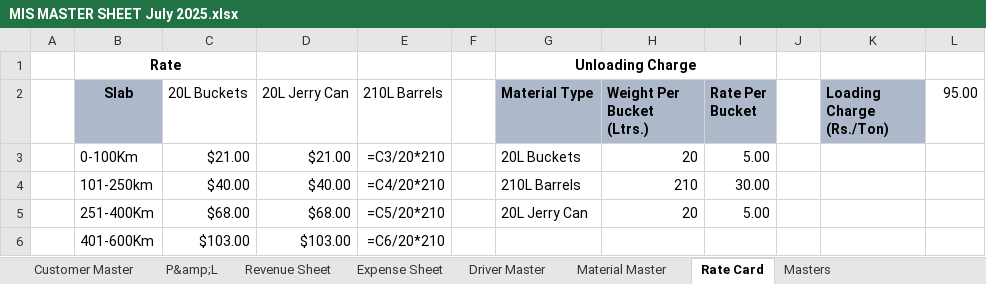
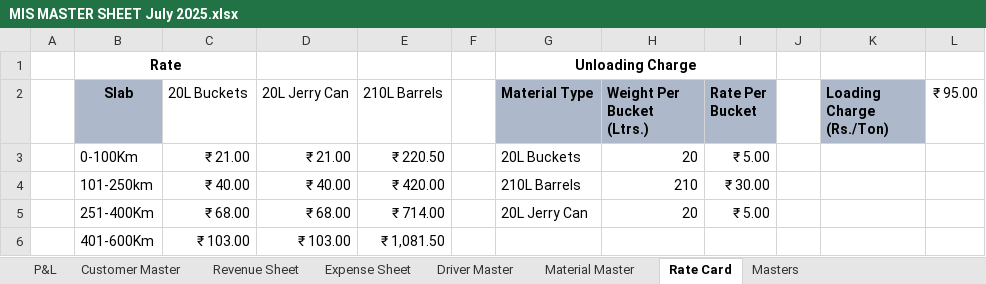
Before and after one commit to heyyrintu/tata-dashboard, an Excel workbook: MIS MASTER SHEET July 2025.xlsx, sheet Rate Card, drawn as a sheet; values as stored, in another font and other column widths than the file's, no borders; formulas without a stored value are shown as written; the diff names each change by its address in the sheet, - before the commit and + after, or states it on an @@ line.

```diff
--- a/MIS MASTER SHEET July 2025.xlsx (sheet Rate Card)
+++ b/MIS MASTER SHEET July 2025.xlsx (sheet Rate Card)
-sheet tab: P&amp;L
+sheet tab: P&L
-L2: 95.00
+L2: ₹ 95.00
-C3 (20L Buckets): $21.00
+C3 (20L Buckets): ₹ 21.00
-D3 (20L Jerry Can): $21.00
+D3 (20L Jerry Can): ₹ 21.00
-E3 (210L Barrels): =C3/20*210
+E3 (210L Barrels): ₹ 220.50
-I3 (Rate Per Bucket): 5.00
+I3 (Rate Per Bucket): ₹ 5.00
-C4 (20L Buckets): $40.00
+C4 (20L Buckets): ₹ 40.00
-D4 (20L Jerry Can): $40.00
+D4 (20L Jerry Can): ₹ 40.00
-E4 (210L Barrels): =C4/20*210
+E4 (210L Barrels): ₹ 420.00
-I4 (Rate Per Bucket): 30.00
+I4 (Rate Per Bucket): ₹ 30.00
-C5 (20L Buckets): $68.00
+C5 (20L Buckets): ₹ 68.00
-D5 (20L Jerry Can): $68.00
+D5 (20L Jerry Can): ₹ 68.00
-E5 (210L Barrels): =C5/20*210
+E5 (210L Barrels): ₹ 714.00
-I5 (Rate Per Bucket): 5.00
+I5 (Rate Per Bucket): ₹ 5.00
-C6 (20L Buckets): $103.00
+C6 (20L Buckets): ₹ 103.00
-D6 (20L Jerry Can): $103.00
+D6 (20L Jerry Can): ₹ 103.00
-E6 (210L Barrels): =C6/20*210
+E6 (210L Barrels): ₹ 1,081.50
```
Also changed, not shown: sheet OPs Data, sheet Vehicle Readings, sheet Revenue Sheet, sheet Expense Sheet, sheet Customer Master, sheet Vehicle Master, 2 more sheets, other sheet tabs, 24 other files.
